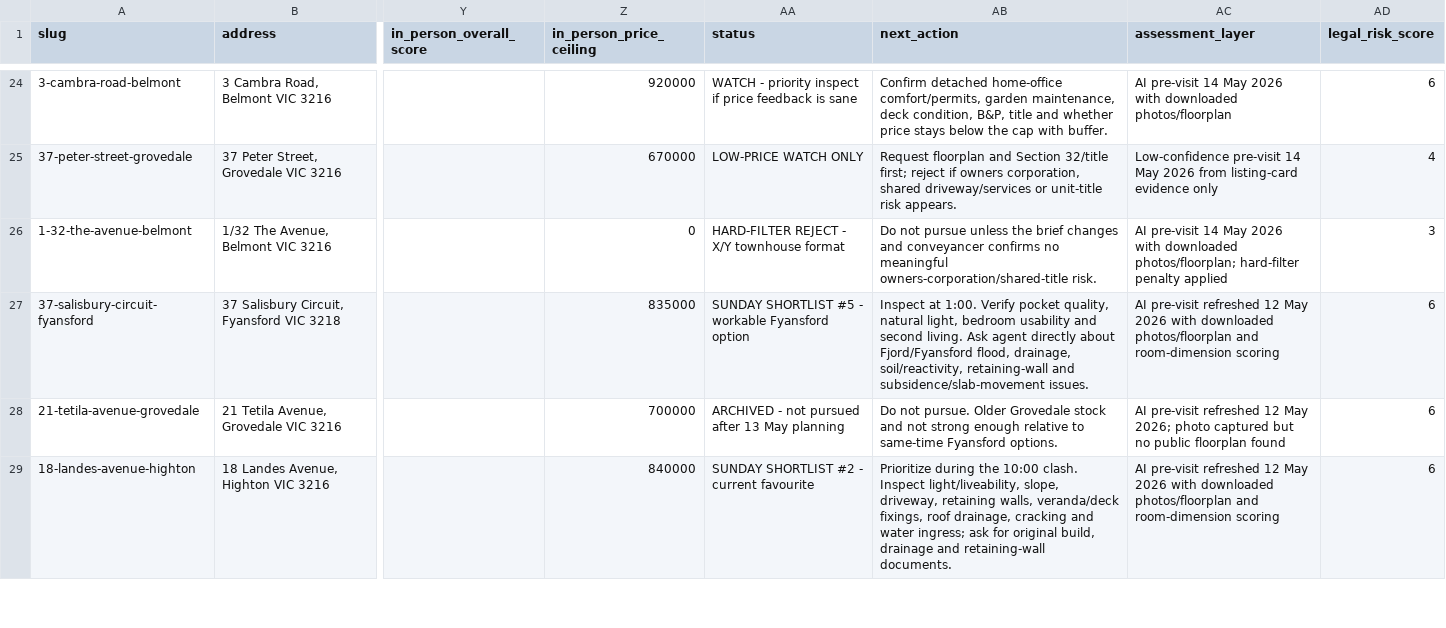
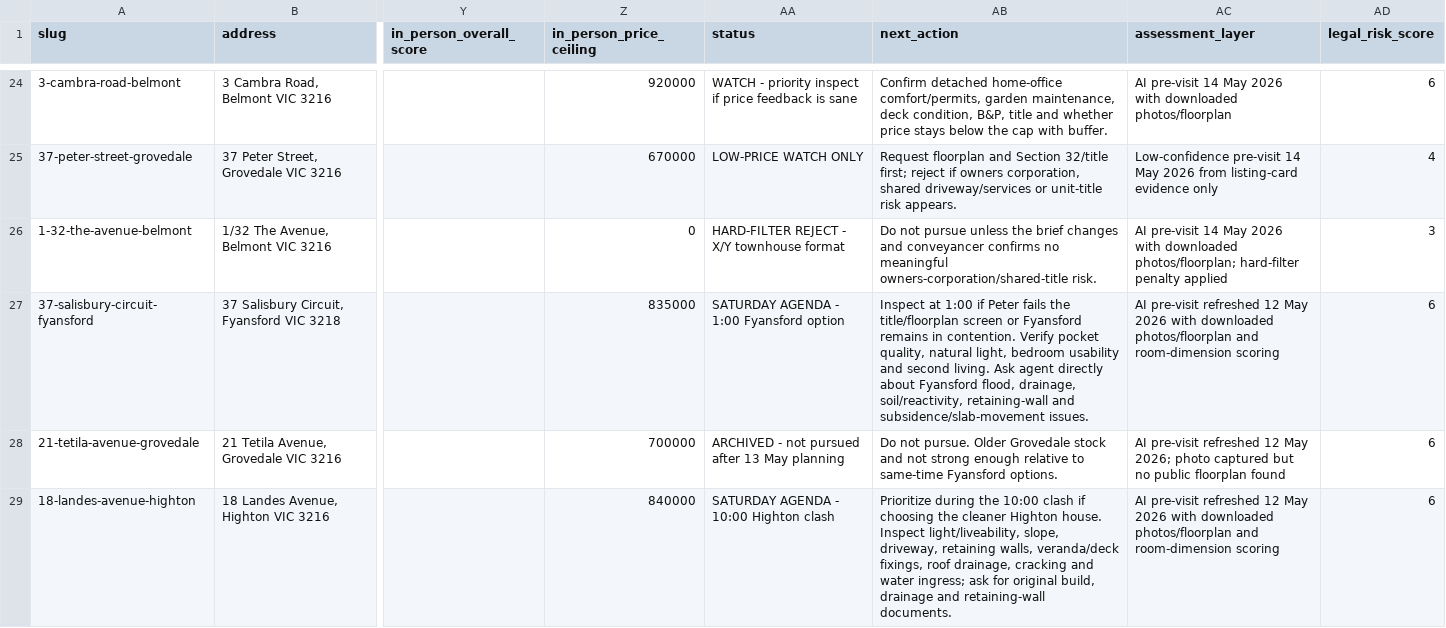
Before and after one commit to prkhr-singh/prkhr-singh.github.io, a CSV file: fieldnotes-7x9q2/property-comparisons/comparison-matrix.csv, drawn as a sheet; only a part is shown, gaps mark what is left out; the diff covers the shown part only; the diff names each change by its address in the sheet, - before the commit and + after, or states it on an @@ line.

Commit message:
Update Saturday property agenda

```diff
--- a/fieldnotes-7x9q2/property-comparisons/comparison-matrix.csv
+++ b/fieldnotes-7x9q2/property-comparisons/comparison-matrix.csv
-AA27 (status): SUNDAY SHORTLIST #5 - workable Fyansford option
+AA27 (status): SATURDAY AGENDA - 1:00 Fyansford option
-AB27 (next_action): Inspect at 1:00. Verify pocket quality, natural light, bedroom usability and second living. Ask agent directly about Fjord/Fyansford flood, drainage,…
+AB27 (next_action): Inspect at 1:00 if Peter fails the title/floorplan screen or Fyansford remains in contention. Verify pocket quality, natural light, bedroom usability and second living. Ask agent directly about Fyansford flood, drainage,…
-AA29 (status): SUNDAY SHORTLIST #2 - current favourite
+AA29 (status): SATURDAY AGENDA - 10:00 Highton clash
-AB29 (next_action): …the 10:00 clash. Inspect light/liveability,…
+AB29 (next_action): …the 10:00 clash if choosing the cleaner Highton house. Inspect light/liveability,…
```
Also changed, not shown: 1 added row and 5 edited cells elsewhere in this file, fieldnotes-7x9q2/property-comparisons/space-matrix.csv, 3 other files.
